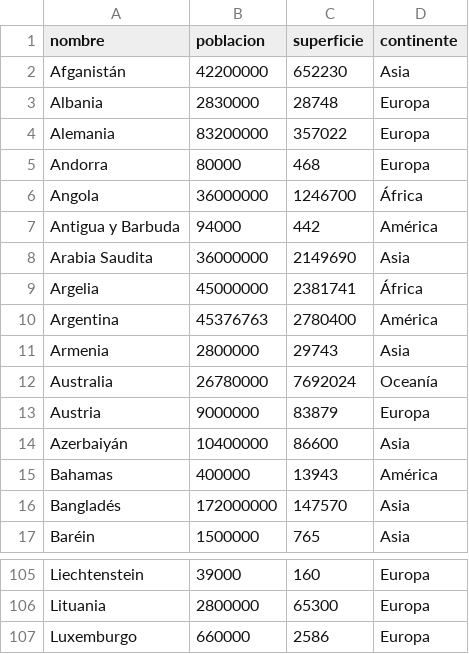
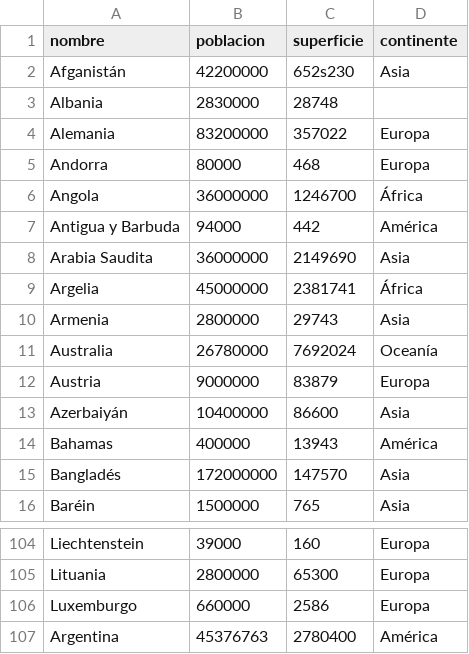
Before and after one commit to MatiasLimina/Integrador_programacion1, a CSV file: Paises.csv, drawn as a sheet; only a part is shown, gaps mark what is left out.

Commit message:
Crear orden por poblacion y validacion de datos del csv

```diff
--- a/Paises.csv
+++ b/Paises.csv
@@ -1,4 +1,4 @@
 nombre,poblacion,superficie,continente
-Afganistán,42200000,652230,Asia
-Albania,2830000,28748,Europa
+Afganistán,42200000,652s230,Asia
+Albania,2830000,28748,
 Alemania,83200000,357022,Europa
@@ -9,3 +9,2 @@ Arabia Saudita,36000000,2149690,Asia
 Argelia,45000000,2381741,África
-Argentina,45376763,2780400,América
 Armenia,2800000,29743,Asia
@@ -107 +106,2 @@ Lituania,2800000,65300,Europa
 Luxemburgo,660000,2586,Europa
+Argentina,45376763,2780400,América
```
Also changed, not shown: 1 other file.
